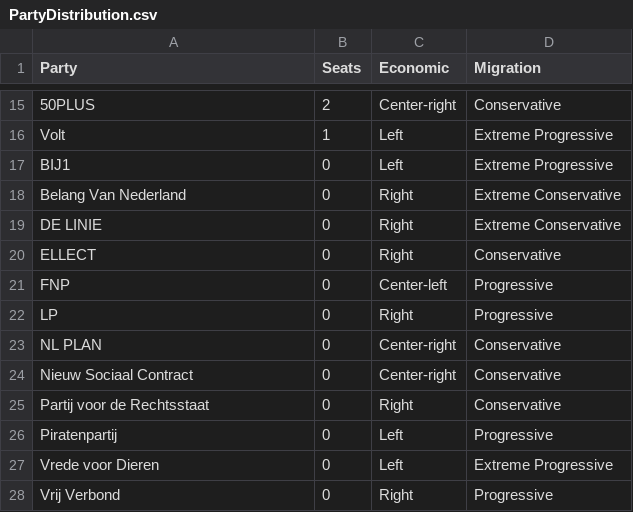
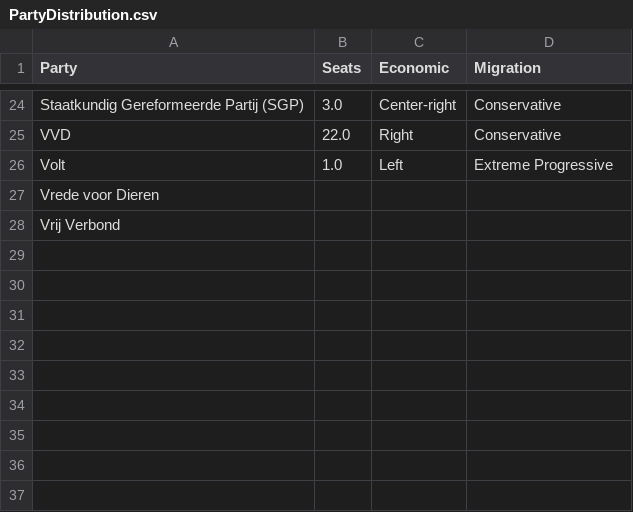
Before and after one commit to Swienn/ScientificDataAnalysisProject, a CSV file: Data/PartyDistribution.csv, drawn as a sheet; only a part is shown, gaps mark what is left out; removed rows and columns are numbered as before the commit, all else as after; the diff covers the shown part only; the diff names each change by its address in the sheet, - before the commit and + after, or states it on an @@ line.

Commit message:
Update PartyDistribution.csv with new party data

```diff
--- a/Data/PartyDistribution.csv
+++ b/Data/PartyDistribution.csv
-A24 (Party): 50PLUS
+A24 (Party): Staatkundig Gereformeerde Partij (SGP)
-B24 (Seats): 2
+B24 (Seats): 3.0
+row 25: VVD | 22.0 | Right | Conservative
-B26 (Seats): 1
+B26 (Seats): 1.0
-row 17: BIJ1 | 0 | Left | Extreme Progressive
-row 18: Belang Van Nederland | 0 | Right | Extreme Conservative
-row 19: DE LINIE | 0 | Right | Extreme Conservative
-row 20: ELLECT | 0 | Right | Conservative
-row 21: FNP | 0 | Center-left | Progressive
-row 22: LP | 0 | Right | Progressive
-row 23: NL PLAN | 0 | Center-right | Conservative
-row 24: Nieuw Sociaal Contract | 0 | Center-right | Conservative
-row 25: Partij voor de Rechtsstaat | 0 | Right | Conservative
-row 26: Piratenpartij | 0 | Left | Progressive
-B27:B28 (Seats): 0
+B27:B28 (Seats): (empty)
-C27 (Economic): Left
+C27 (Economic): (empty)
-D27 (Migration): Extreme Progressive
+D27 (Migration): (empty)
-C28 (Economic): Right
+C28 (Economic): (empty)
-D28 (Migration): Progressive
+D28 (Migration): (empty)
```
Also changed, not shown: 16 added rows, 7 removed rows and 9 edited cells elsewhere in this file.
